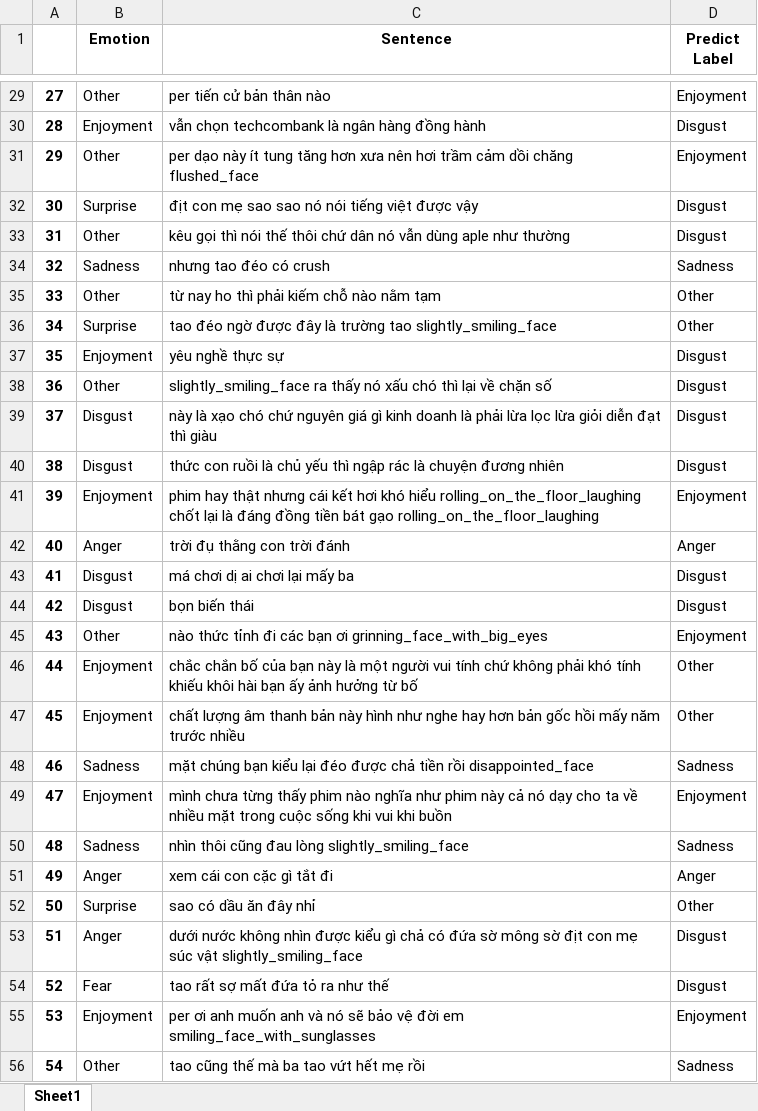
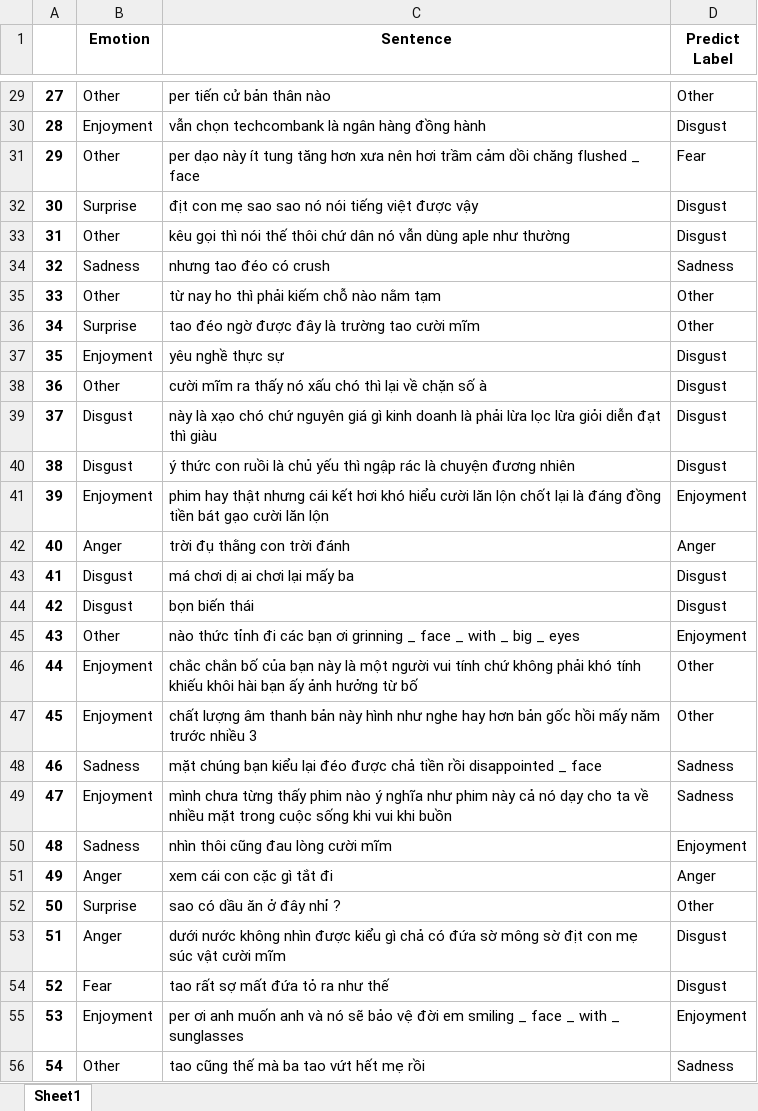
Before and after one commit to khangnpq/UIT-IE403, an Excel workbook: Source code/output.xlsx, sheet Sheet1, drawn as a sheet; only a part is shown, gaps mark what is left out; values as stored, in another font and other column widths than the file's, no borders; the diff covers the shown part only; the diff names each change by its address in the sheet, - before the commit and + after, or states it on an @@ line.

```diff
--- a/Source code/output.xlsx (sheet Sheet1)
+++ b/Source code/output.xlsx (sheet Sheet1)
-D29 (Predict Label): Enjoyment
+D29 (Predict Label): Other
-C31 (Sentence): …dồi chăng flushed_face
+C31 (Sentence): …dồi chăng flushed _ face
-D31 (Predict Label): Enjoyment
+D31 (Predict Label): Fear
-C36 (Sentence): …trường tao slightly_smiling_face
+C36 (Sentence): …trường tao cười mĩm
-C38 (Sentence): slightly_smiling_face ra thấy nó xấu chó thì lại về chặn số
+C38 (Sentence): cười mĩm ra thấy nó xấu chó thì lại về chặn số à
-C40 (Sentence): thức con…
+C40 (Sentence): ý thức con…
-C41 (Sentence): …khó hiểu rolling_on_the_floor_laughing chốt lại là đáng đồng tiền bát gạo rolling_on_the_floor_laughing
+C41 (Sentence): …khó hiểu cười lăn lộn chốt lại là đáng đồng tiền bát gạo cười lăn lộn
-C45 (Sentence): …bạn ơi grinning_face_with_big_eyes
+C45 (Sentence): …bạn ơi grinning _ face _ with _ big _ eyes
-C47 (Sentence): …trước nhiều
+C47 (Sentence): …trước nhiều 3
-C48 (Sentence): …tiền rồi disappointed_face
+C48 (Sentence): …tiền rồi disappointed _ face
-C49 (Sentence): …phim nào nghĩa như…
+C49 (Sentence): …phim nào ý nghĩa như…
-D49 (Predict Label): Enjoyment
+D49 (Predict Label): Sadness
-C50 (Sentence): nhìn thôi cũng đau lòng slightly_smiling_face
+C50 (Sentence): nhìn thôi cũng đau lòng cười mĩm
-D50 (Predict Label): Sadness
+D50 (Predict Label): Enjoyment
-C52 (Sentence): sao có dầu ăn đây nhỉ
+C52 (Sentence): sao có dầu ăn ở đây nhỉ ?
-C53 (Sentence): …súc vật slightly_smiling_face
+C53 (Sentence): …súc vật cười mĩm
-C55 (Sentence): …đời em smiling_face_with_sunglasses
+C55 (Sentence): …đời em smiling _ face _ with _ sunglasses
```
Also changed, not shown: 524 edited cells elsewhere in this sheet, data/emoticon-emoji.xlsx, data/test_set.xlsx, 8 other files.
